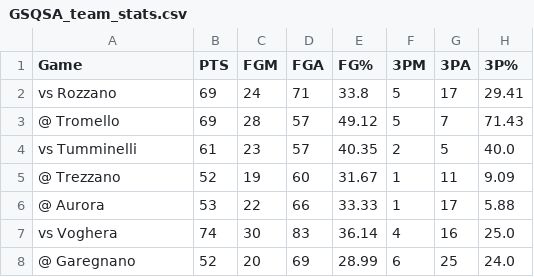
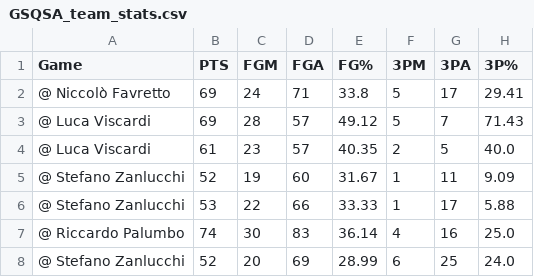
Before and after one commit to Giovalentini/gsqsa_basket, a CSV file: output/GSQSA_team_stats.csv, drawn as a sheet; only a part is shown; the diff names each change by its address in the sheet, - before the commit and + after, or states it on an @@ line.

```diff
--- a/output/GSQSA_team_stats.csv
+++ b/output/GSQSA_team_stats.csv
-A2 (Game): vs Rozzano
+A2 (Game): @ Niccolò Favretto
-A3 (Game): @ Tromello
+A3 (Game): @ Luca Viscardi
-A4 (Game): vs Tumminelli
+A4 (Game): @ Luca Viscardi
-A5 (Game): @ Trezzano
+A5 (Game): @ Stefano Zanlucchi
-A6 (Game): @ Aurora
+A6 (Game): @ Stefano Zanlucchi
-A7 (Game): vs Voghera
+A7 (Game): @ Riccardo Palumbo
-A8 (Game): @ Garegnano
+A8 (Game): @ Stefano Zanlucchi
```
Also changed, not shown: output/tabs.csv, 3 other files.
